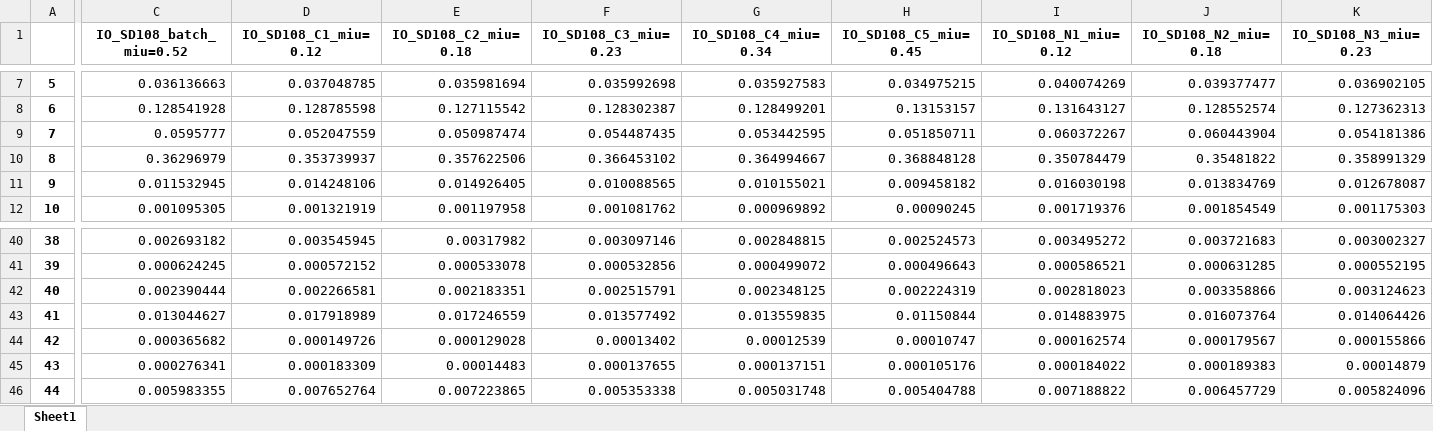
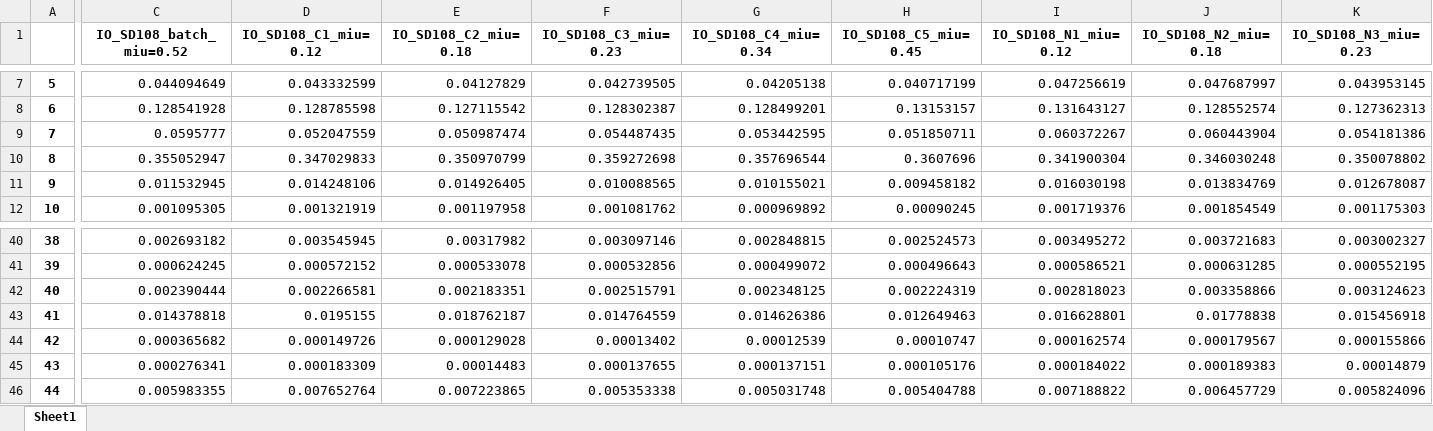
Before and after one commit to hongzhonglu/large_scale_yeast_proteomics_analysis, an Excel workbook: data/proteomics/ProMassRatio_across_compartment_NCB_yeast_IO.xlsx, sheet Sheet1, drawn as a sheet; only a part is shown, gaps mark what is left out; values as stored, in another font and other column widths than the file's, no borders; the diff covers the shown part only; the diff names each change by its address in the sheet, - before the commit and + after, or states it on an @@ line.

```diff
--- a/data/proteomics/ProMassRatio_across_compartment_NCB_yeast_IO.xlsx (sheet Sheet1)
+++ b/data/proteomics/ProMassRatio_across_compartment_NCB_yeast_IO.xlsx (sheet Sheet1)
-C7 (IO_SD108_batch_miu=0.52): 0.036136663
+C7 (IO_SD108_batch_miu=0.52): 0.044094649
-D7 (IO_SD108_C1_miu=0.12): 0.037048785
+D7 (IO_SD108_C1_miu=0.12): 0.043332599
-E7 (IO_SD108_C2_miu=0.18): 0.035981694
+E7 (IO_SD108_C2_miu=0.18): 0.04127829
-F7 (IO_SD108_C3_miu=0.23): 0.035992698
+F7 (IO_SD108_C3_miu=0.23): 0.042739505
-G7 (IO_SD108_C4_miu=0.34): 0.035927583
+G7 (IO_SD108_C4_miu=0.34): 0.04205138
-H7 (IO_SD108_C5_miu=0.45): 0.034975215
+H7 (IO_SD108_C5_miu=0.45): 0.040717199
-I7 (IO_SD108_N1_miu=0.12): 0.040074269
+I7 (IO_SD108_N1_miu=0.12): 0.047256619
-J7 (IO_SD108_N2_miu=0.18): 0.039377477
+J7 (IO_SD108_N2_miu=0.18): 0.047687997
-K7 (IO_SD108_N3_miu=0.23): 0.036902105
+K7 (IO_SD108_N3_miu=0.23): 0.043953145
-C10 (IO_SD108_batch_miu=0.52): 0.36296979
+C10 (IO_SD108_batch_miu=0.52): 0.355052947
-D10 (IO_SD108_C1_miu=0.12): 0.353739937
+D10 (IO_SD108_C1_miu=0.12): 0.347029833
-E10 (IO_SD108_C2_miu=0.18): 0.357622506
+E10 (IO_SD108_C2_miu=0.18): 0.350970799
-F10 (IO_SD108_C3_miu=0.23): 0.366453102
+F10 (IO_SD108_C3_miu=0.23): 0.359272698
-G10 (IO_SD108_C4_miu=0.34): 0.364994667
+G10 (IO_SD108_C4_miu=0.34): 0.357696544
-H10 (IO_SD108_C5_miu=0.45): 0.368848128
+H10 (IO_SD108_C5_miu=0.45): 0.3607696
-I10 (IO_SD108_N1_miu=0.12): 0.350784479
+I10 (IO_SD108_N1_miu=0.12): 0.341900304
-J10 (IO_SD108_N2_miu=0.18): 0.35481822
+J10 (IO_SD108_N2_miu=0.18): 0.346030248
-K10 (IO_SD108_N3_miu=0.23): 0.358991329
+K10 (IO_SD108_N3_miu=0.23): 0.350078802
-C43 (IO_SD108_batch_miu=0.52): 0.013044627
+C43 (IO_SD108_batch_miu=0.52): 0.014378818
-D43 (IO_SD108_C1_miu=0.12): 0.017918989
+D43 (IO_SD108_C1_miu=0.12): 0.0195155
-E43 (IO_SD108_C2_miu=0.18): 0.017246559
+E43 (IO_SD108_C2_miu=0.18): 0.018762187
-F43 (IO_SD108_C3_miu=0.23): 0.013577492
+F43 (IO_SD108_C3_miu=0.23): 0.014764559
-G43 (IO_SD108_C4_miu=0.34): 0.013559835
+G43 (IO_SD108_C4_miu=0.34): 0.014626386
-H43 (IO_SD108_C5_miu=0.45): 0.01150844
+H43 (IO_SD108_C5_miu=0.45): 0.012649463
-I43 (IO_SD108_N1_miu=0.12): 0.014883975
+I43 (IO_SD108_N1_miu=0.12): 0.016628801
-J43 (IO_SD108_N2_miu=0.18): 0.016073764
+J43 (IO_SD108_N2_miu=0.18): 0.01778838
-K43 (IO_SD108_N3_miu=0.23): 0.014064426
+K43 (IO_SD108_N3_miu=0.23): 0.015456918
```
Also changed, not shown: 173 edited cells elsewhere in this sheet, data/nature_chemical_biology_datatset_2024/IO_gene_compartment.xlsx, data/proteomics/ProMassRatio_across_compartment_NCB.xlsx, 15 other files.
